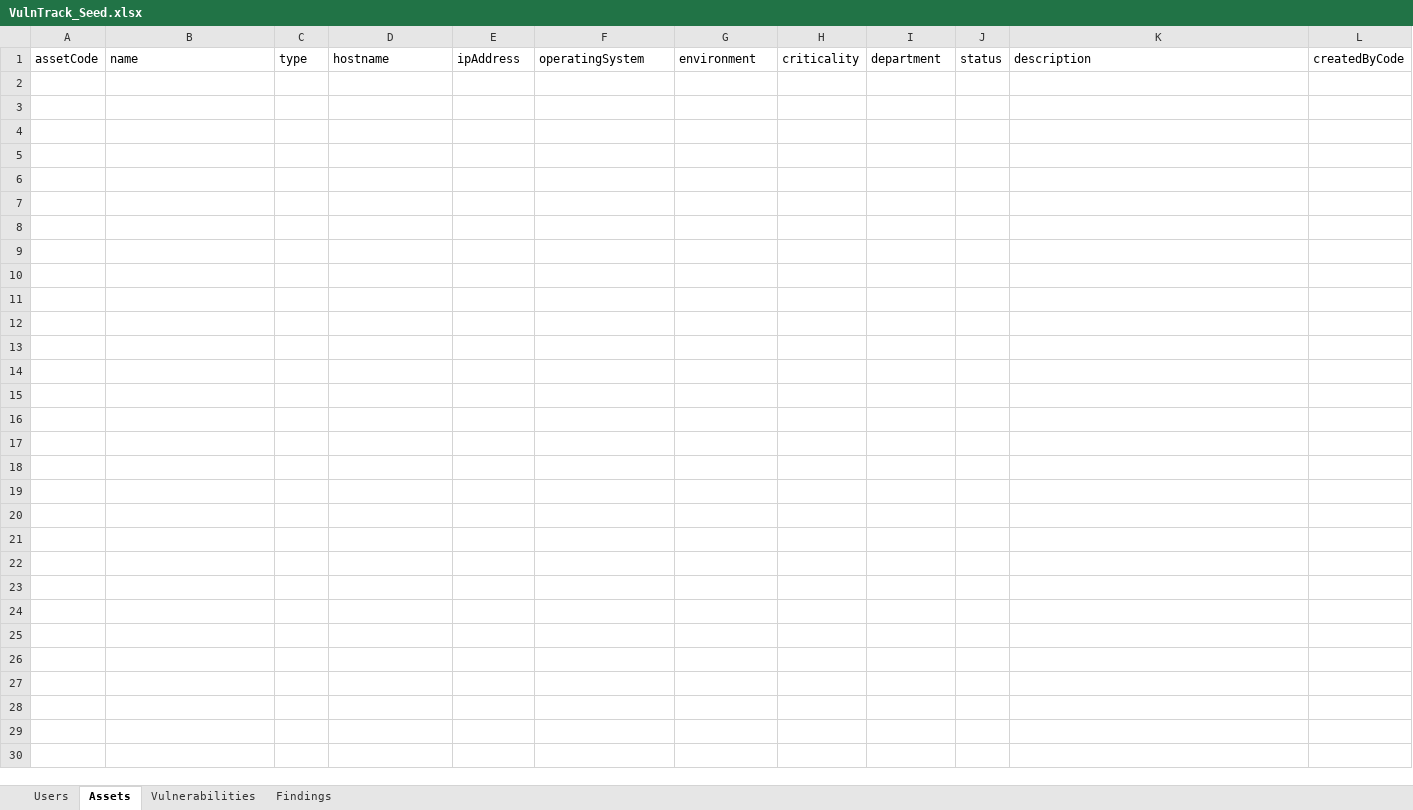
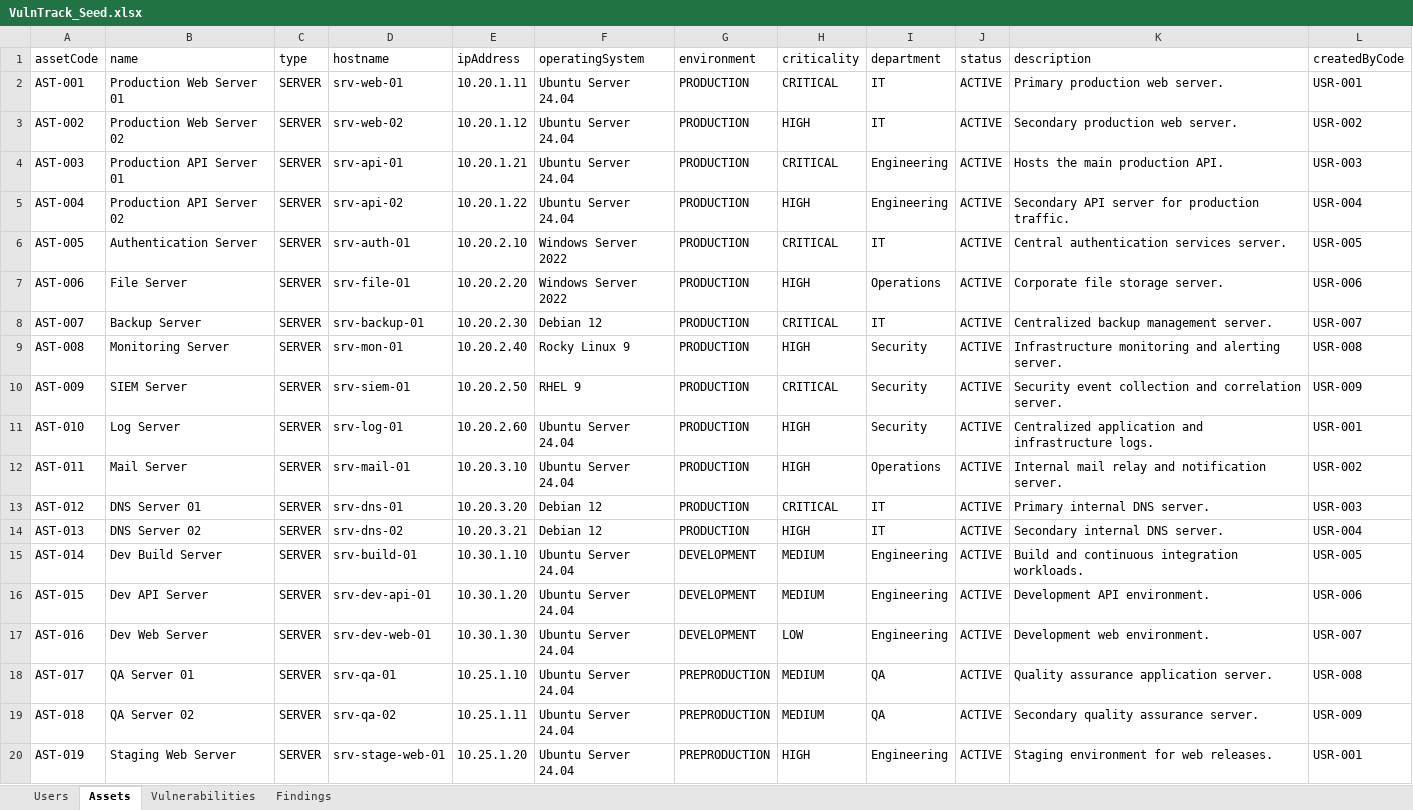
Before and after one commit to Migueks/vulntrack-api, an Excel workbook: src/seeds/source/VulnTrack_Seed.xlsx, sheet Assets, drawn as a sheet; only a part is shown; values as stored, in another font and other column widths than the file's, no borders; the diff covers the shown part only; the diff names each change by its address in the sheet, - before the commit and + after, or states it on an @@ line.

```diff
--- a/src/seeds/source/VulnTrack_Seed.xlsx (sheet Assets)
+++ b/src/seeds/source/VulnTrack_Seed.xlsx (sheet Assets)
+row 2: AST-001 | Production Web Server 01 | SERVER | srv-web-01 | 10.20.1.11 | Ubuntu Server 24.04 | PRODUCTION | CRITICAL | IT | ACTIVE | Primary production web server. | USR-001
+row 3: AST-002 | Production Web Server 02 | SERVER | srv-web-02 | 10.20.1.12 | Ubuntu Server 24.04 | PRODUCTION | HIGH | IT | ACTIVE | Secondary production web server. | USR-002
+row 4: AST-003 | Production API Server 01 | SERVER | srv-api-01 | 10.20.1.21 | Ubuntu Server 24.04 | PRODUCTION | CRITICAL | Engineering | ACTIVE | Hosts the main production API. | USR-003
+row 5: AST-004 | Production API Server 02 | SERVER | srv-api-02 | 10.20.1.22 | Ubuntu Server 24.04 | PRODUCTION | HIGH | Engineering | ACTIVE | Secondary API server for production traffic. | USR-004
+row 6: AST-005 | Authentication Server | SERVER | srv-auth-01 | 10.20.2.10 | Windows Server 2022 | PRODUCTION | CRITICAL | IT | ACTIVE | Central authentication services server. | USR-005
+row 7: AST-006 | File Server | SERVER | srv-file-01 | 10.20.2.20 | Windows Server 2022 | PRODUCTION | HIGH | Operations | ACTIVE | Corporate file storage server. | USR-006
+row 8: AST-007 | Backup Server | SERVER | srv-backup-01 | 10.20.2.30 | Debian 12 | PRODUCTION | CRITICAL | IT | ACTIVE | Centralized backup management server. | USR-007
+row 9: AST-008 | Monitoring Server | SERVER | srv-mon-01 | 10.20.2.40 | Rocky Linux 9 | PRODUCTION | HIGH | Security | ACTIVE | Infrastructure monitoring and alerting server. | USR-008
+row 10: AST-009 | SIEM Server | SERVER | srv-siem-01 | 10.20.2.50 | RHEL 9 | PRODUCTION | CRITICAL | Security | ACTIVE | Security event collection and correlation server. | USR-009
+row 11: AST-010 | Log Server | SERVER | srv-log-01 | 10.20.2.60 | Ubuntu Server 24.04 | PRODUCTION | HIGH | Security | ACTIVE | Centralized application and infrastructure logs. | USR-001
+row 12: AST-011 | Mail Server | SERVER | srv-mail-01 | 10.20.3.10 | Ubuntu Server 24.04 | PRODUCTION | HIGH | Operations | ACTIVE | Internal mail relay and notification server. | USR-002
+row 13: AST-012 | DNS Server 01 | SERVER | srv-dns-01 | 10.20.3.20 | Debian 12 | PRODUCTION | CRITICAL | IT | ACTIVE | Primary internal DNS server. | USR-003
+row 14: AST-013 | DNS Server 02 | SERVER | srv-dns-02 | 10.20.3.21 | Debian 12 | PRODUCTION | HIGH | IT | ACTIVE | Secondary internal DNS server. | USR-004
+row 15: AST-014 | Dev Build Server | SERVER | srv-build-01 | 10.30.1.10 | Ubuntu Server 24.04 | DEVELOPMENT | MEDIUM | Engineering | ACTIVE | Build and continuous integration workloads. | USR-005
+row 16: AST-015 | Dev API Server | SERVER | srv-dev-api-01 | 10.30.1.20 | Ubuntu Server 24.04 | DEVELOPMENT | MEDIUM | Engineering | ACTIVE | Development API environment. | USR-006
+row 17: AST-016 | Dev Web Server | SERVER | srv-dev-web-01 | 10.30.1.30 | Ubuntu Server 24.04 | DEVELOPMENT | LOW | Engineering | ACTIVE | Development web environment. | USR-007
+row 18: AST-017 | QA Server 01 | SERVER | srv-qa-01 | 10.25.1.10 | Ubuntu Server 24.04 | PREPRODUCTION | MEDIUM | QA | ACTIVE | Quality assurance application server. | USR-008
+row 19: AST-018 | QA Server 02 | SERVER | srv-qa-02 | 10.25.1.11 | Ubuntu Server 24.04 | PREPRODUCTION | MEDIUM | QA | ACTIVE | Secondary quality assurance server. | USR-009
+row 20: AST-019 | Staging Web Server | SERVER | srv-stage-web-01 | 10.25.1.20 | Ubuntu Server 24.04 | PREPRODUCTION | HIGH | Engineering | ACTIVE | Staging environment for web releases. | USR-001
```
Also changed, not shown: 101 added rows elsewhere in this sheet, sheet Findings, sheet Vulnerabilities, sheet Users, 11 other files.
